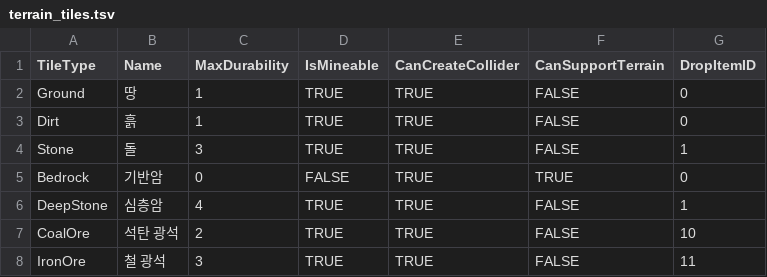
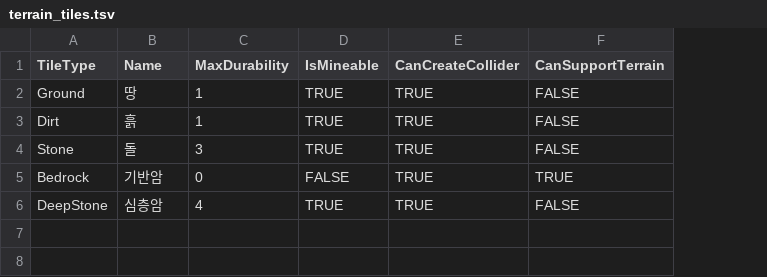
Before and after one commit to KooHoo-Dev/3rd-TeamProject-KH, a TSV file: Assets/StreamingAssets/Table/Terrain/terrain_tiles.tsv, drawn as a sheet; the diff names each change by its address in the sheet, - before the commit and + after, or states it on an @@ line.

```diff
--- a/Assets/StreamingAssets/Table/Terrain/terrain_tiles.tsv
+++ b/Assets/StreamingAssets/Table/Terrain/terrain_tiles.tsv
-column G (DropItemID), rows 2-6: 0 | 0 | 1 | 0 | 1
-row 7: CoalOre | 석탄 광석 | 2 | TRUE | TRUE | FALSE | 10
-row 8: IronOre | 철 광석 | 3 | TRUE | TRUE | FALSE | 11
```
Also changed, not shown: Assets/StreamingAssets/Table/Item/Items.tsv, 22 other files.
